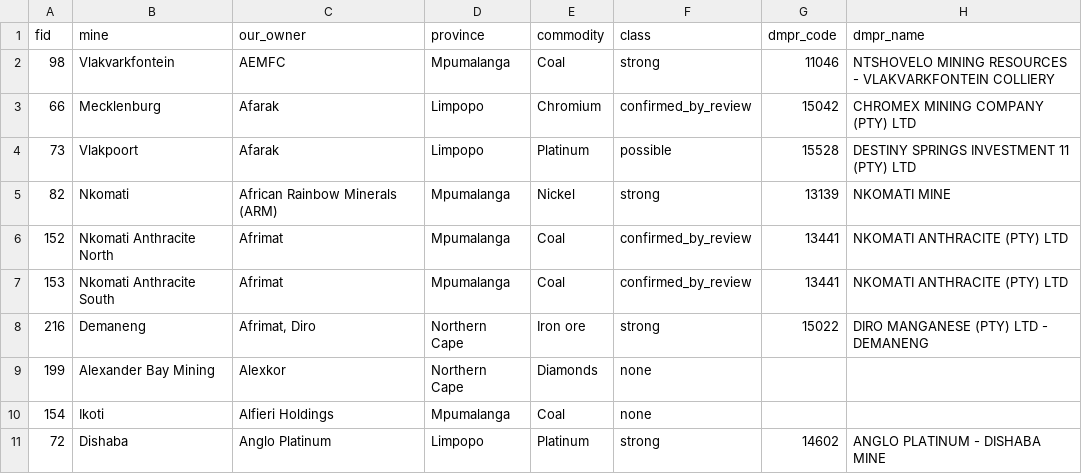
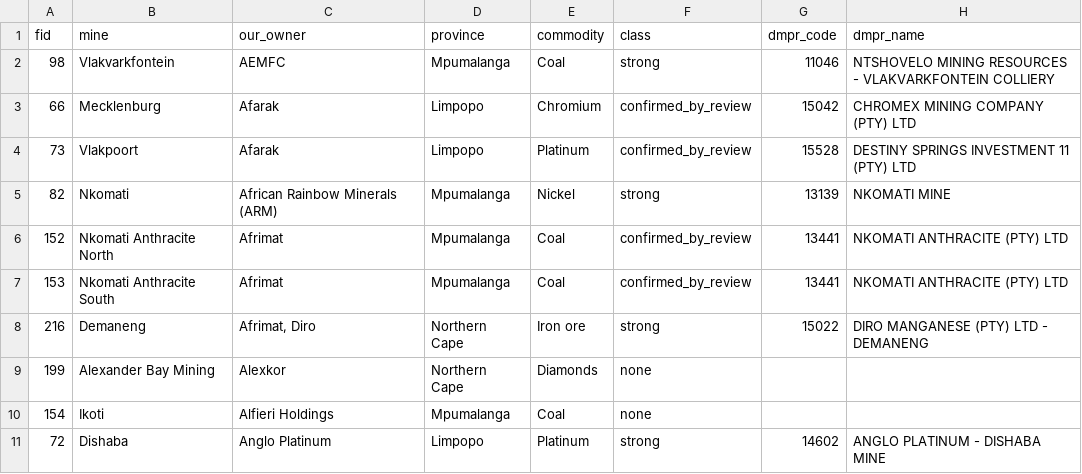
Before and after one commit to neomatime/unison, a CSV file: docs/market-intelligence/review/dmpr-d1-2024-matches.csv, drawn as a sheet; only a part is shown; the diff names each change by its address in the sheet, - before the commit and + after, or states it on an @@ line.

```diff
--- a/docs/market-intelligence/review/dmpr-d1-2024-matches.csv
+++ b/docs/market-intelligence/review/dmpr-d1-2024-matches.csv
-F4 (class): possible
+F4 (class): confirmed_by_review
```
Also changed, not shown: 1 other file.
